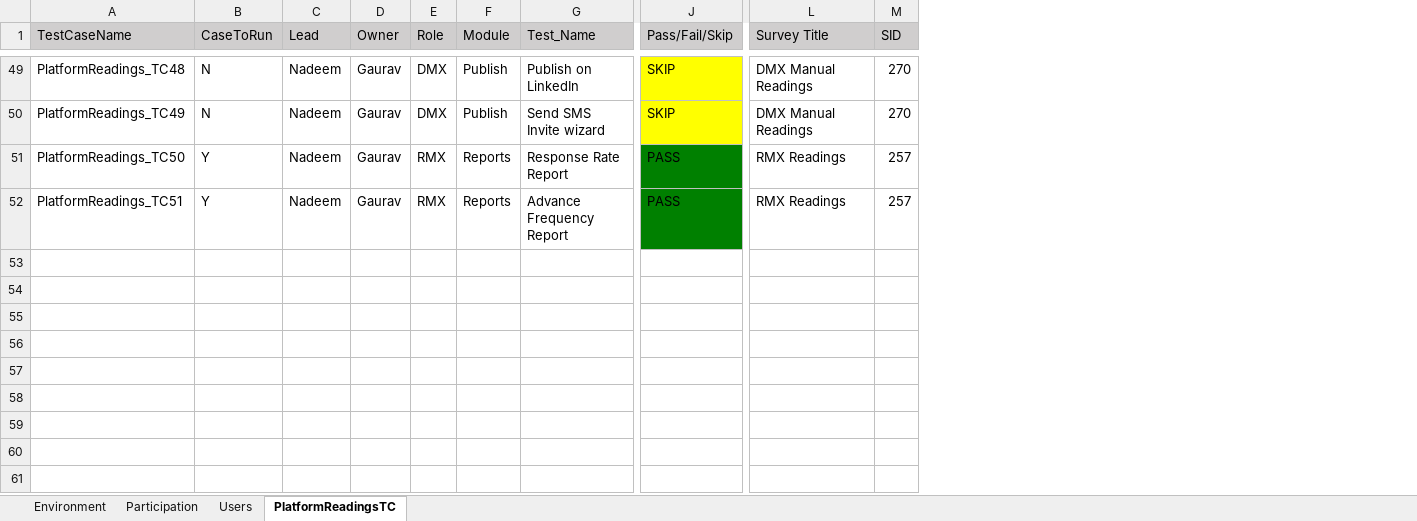
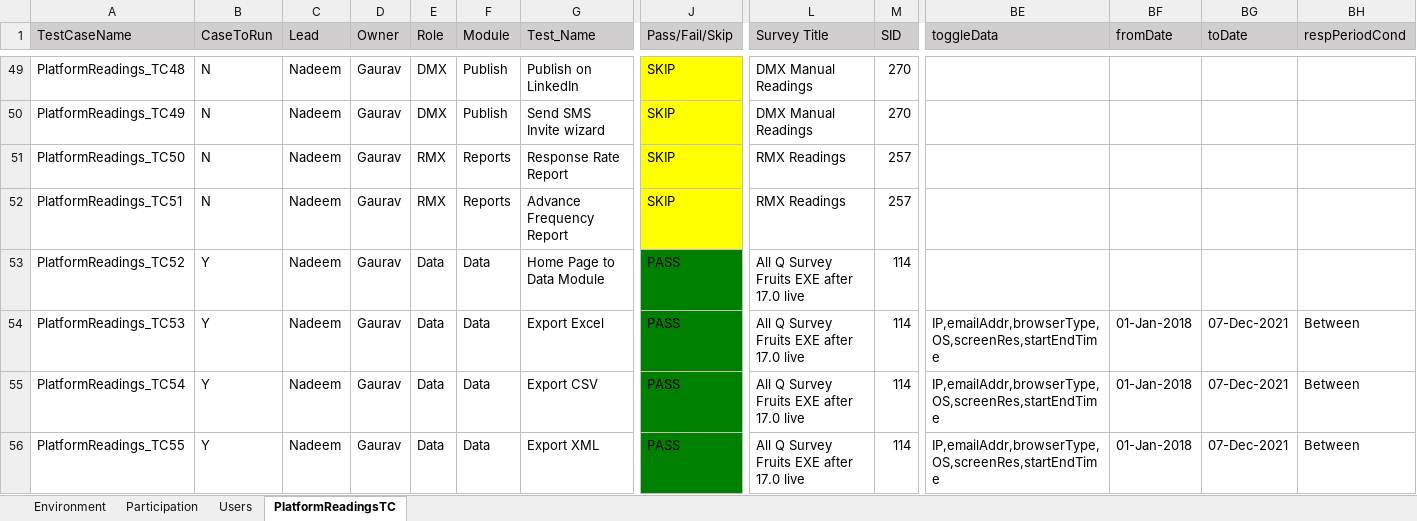
Before and after one commit to numankureshi/AuroraV2, an Excel workbook: Engage/K12-Performance/src/main/resources/excelfiles/K12_PlatformReadings.xlsx, sheet PlatformReadingsTC, drawn as a sheet; only a part is shown, gaps mark what is left out; values as stored, in another font and other column widths than the file's, no borders; rows hold the shown columns only; the diff covers the shown part only; the diff names each change by its address in the sheet, - before the commit and + after, or states it on an @@ line.

Commit message:
Data readings added and new dashboard issues been resolved in performance suite.

```diff
--- a/Engage/K12-Performance/src/main/resources/excelfiles/K12_PlatformReadings.xlsx (sheet PlatformReadingsTC)
+++ b/Engage/K12-Performance/src/main/resources/excelfiles/K12_PlatformReadings.xlsx (sheet PlatformReadingsTC)
+column BE (toggleData), empty
+column BF (fromDate), empty
+column BG (toDate), empty
+column BH (respPeriodCond), empty
-B51:B52 (CaseToRun): Y
+B51:B52 (CaseToRun): N
-J51:J52 (Pass/Fail/Skip): PASS
+J51:J52 (Pass/Fail/Skip): SKIP
-J51:J52 fill: #008000
+J51:J52 fill: #FFFF00
+row 53: PlatformReadings_TC52 | Y | Nadeem | Gaurav | Data | Data | Home Page to Data Module | PASS | All Q Survey Fruits EXE after 17.0 live | 114
+row 54: PlatformReadings_TC53 | Y | Nadeem | Gaurav | Data | Data | Export Excel | PASS | All Q Survey Fruits EXE after 17.0 live | 114 | IP,emailAddr,browserType,OS,screenRes,startEndTime | 01-Jan-2018 | 07-Dec-2021 | Between
+row 55: PlatformReadings_TC54 | Y | Nadeem | Gaurav | Data | Data | Export CSV | PASS | All Q Survey Fruits EXE after 17.0 live | 114 | IP,emailAddr,browserType,OS,screenRes,startEndTime | 01-Jan-2018 | 07-Dec-2021 | Between
+row 56: PlatformReadings_TC55 | Y | Nadeem | Gaurav | Data | Data | Export XML | PASS | All Q Survey Fruits EXE after 17.0 live | 114 | IP,emailAddr,browserType,OS,screenRes,startEndTime | 01-Jan-2018 | 07-Dec-2021 | Between
```
Also changed, not shown: 5 added rows, 4 edited cells and cell formats elsewhere in this sheet, sheet Users, Engage/Engage-Performance/src/main/resources/excelfiles/Engage_PlatformReadings.xlsx, Engage/Sogo-Performance/src/main/resources/excelfiles/Sogo_PlatformReadings.xlsx, 22 other files.
